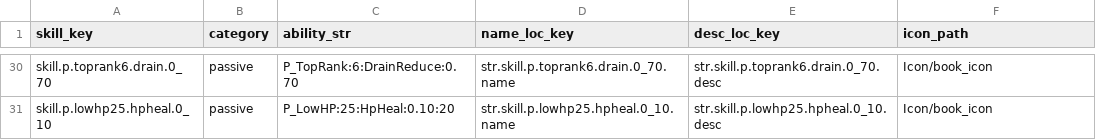
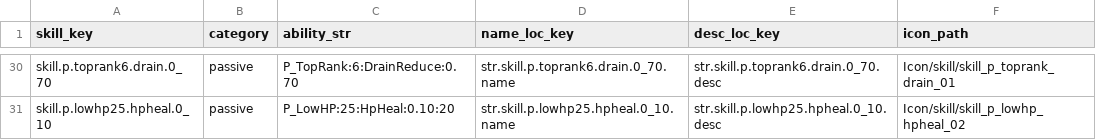
Before and after one commit to LeeJuls/DopamineRace, a CSV file: Assets/Resources/Data/SkillDB_V4.csv, drawn as a sheet; only a part is shown, gaps mark what is left out; the diff covers the shown part only; the diff names each change by its address in the sheet, - before the commit and + after, or states it on an @@ line.

```diff
--- a/Assets/Resources/Data/SkillDB_V4.csv
+++ b/Assets/Resources/Data/SkillDB_V4.csv
-F30 (icon_path): Icon/book_icon
+F30 (icon_path): Icon/skill/skill_p_toprank_drain_01
-F31 (icon_path): Icon/book_icon
+F31 (icon_path): Icon/skill/skill_p_lowhp_hpheal_02
```
Also changed, not shown: 27 edited cells elsewhere in this file, 58 other files.
